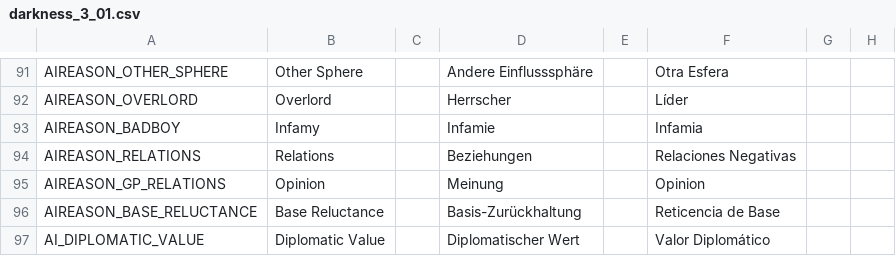
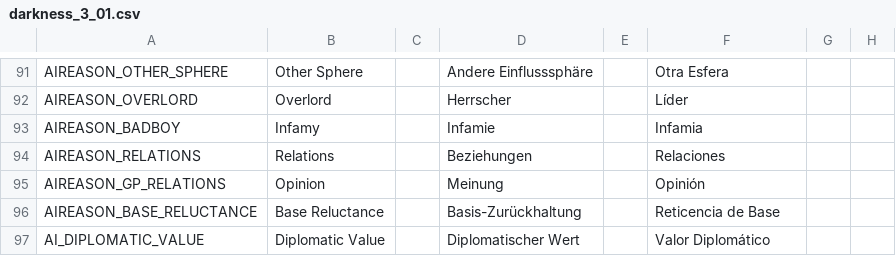
Before and after one commit to capitanwillmoran/wakracia-victoria2, a CSV file: Wakracia_2/localisation/darkness_3_01.csv, drawn as a sheet; only a part is shown, gaps mark what is left out; the diff names each change by its address in the sheet, - before the commit and + after, or states it on an @@ line.

Commit message:
fix otra traducción mal

```diff
--- a/Wakracia_2/localisation/darkness_3_01.csv
+++ b/Wakracia_2/localisation/darkness_3_01.csv
-F94: Relaciones Negativas
+F94: Relaciones
-F95: Opinion
+F95: Opinión
```
